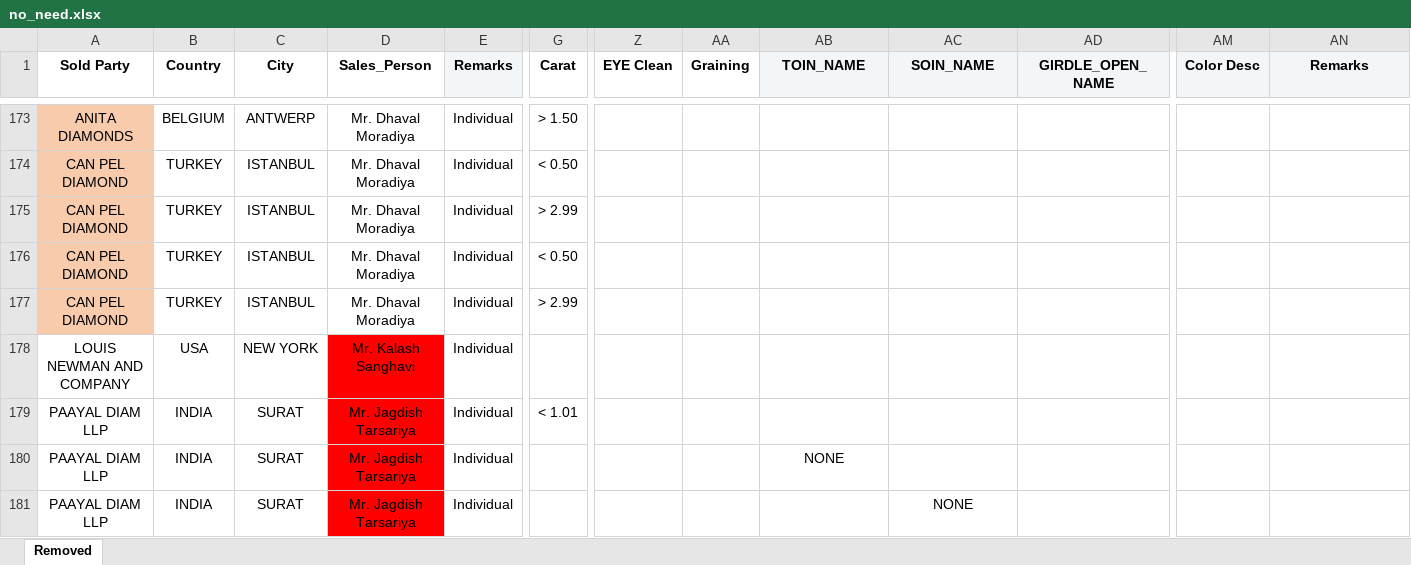
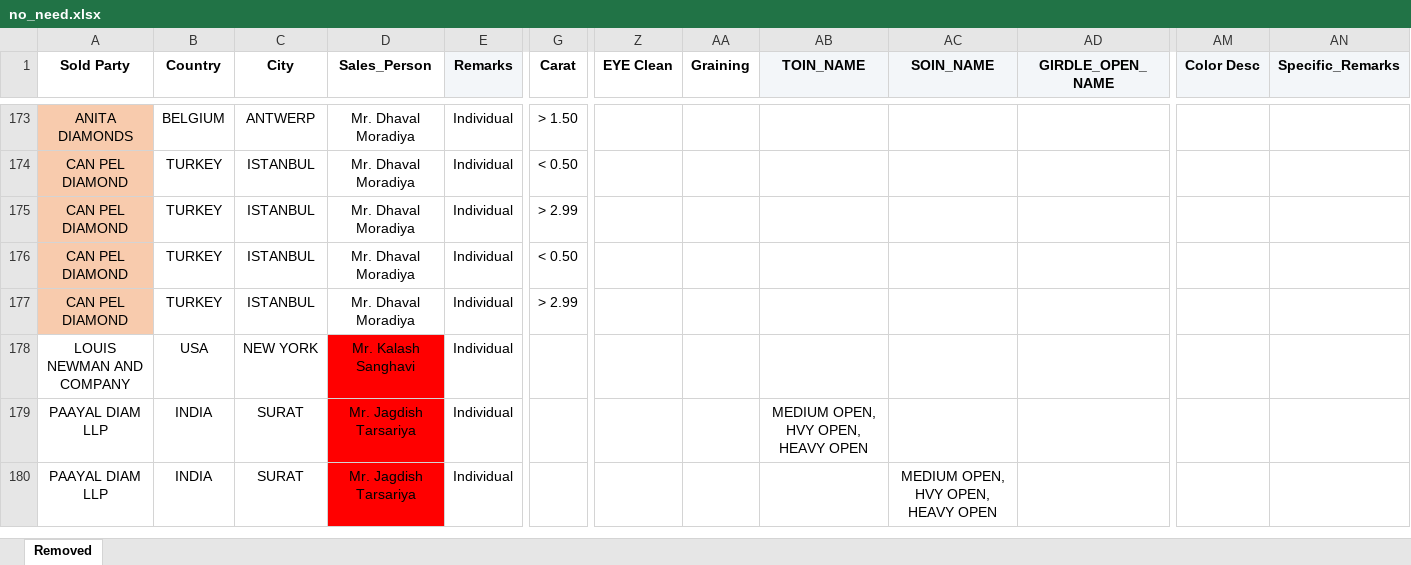
Before and after one commit to keyurbhojak1992/matching-mapper-world-Ver-1.2-Streamlit-GitHub-Actions-ready, an Excel workbook: data/no_need.xlsx, sheet Removed, drawn as a sheet; only a part is shown, gaps mark what is left out; values as stored, in another font and other column widths than the file's, no borders; removed rows and columns are numbered as before the commit, all else as after; rows hold the shown columns only; the diff covers the shown part only; the diff names each change by its address in the sheet, - before the commit and + after, or states it on an @@ line.

```diff
--- a/data/no_need.xlsx (sheet Removed)
+++ b/data/no_need.xlsx (sheet Removed)
-AN1: Remarks
+AN1: Specific_Remarks
-row 179: PAAYAL DIAM LLP | INDIA | SURAT | Mr. Jagdish Tarsariya | Individual | < 1.01
-AB179 (TOIN_NAME): NONE
+AB179 (TOIN_NAME): MEDIUM OPEN, HVY OPEN, HEAVY OPEN
-AC180 (SOIN_NAME): NONE
+AC180 (SOIN_NAME): MEDIUM OPEN, HVY OPEN, HEAVY OPEN
```
Also changed, not shown: 5 added rows and 3 edited cells elsewhere in this sheet, data/filters - EBID.xlsx.
